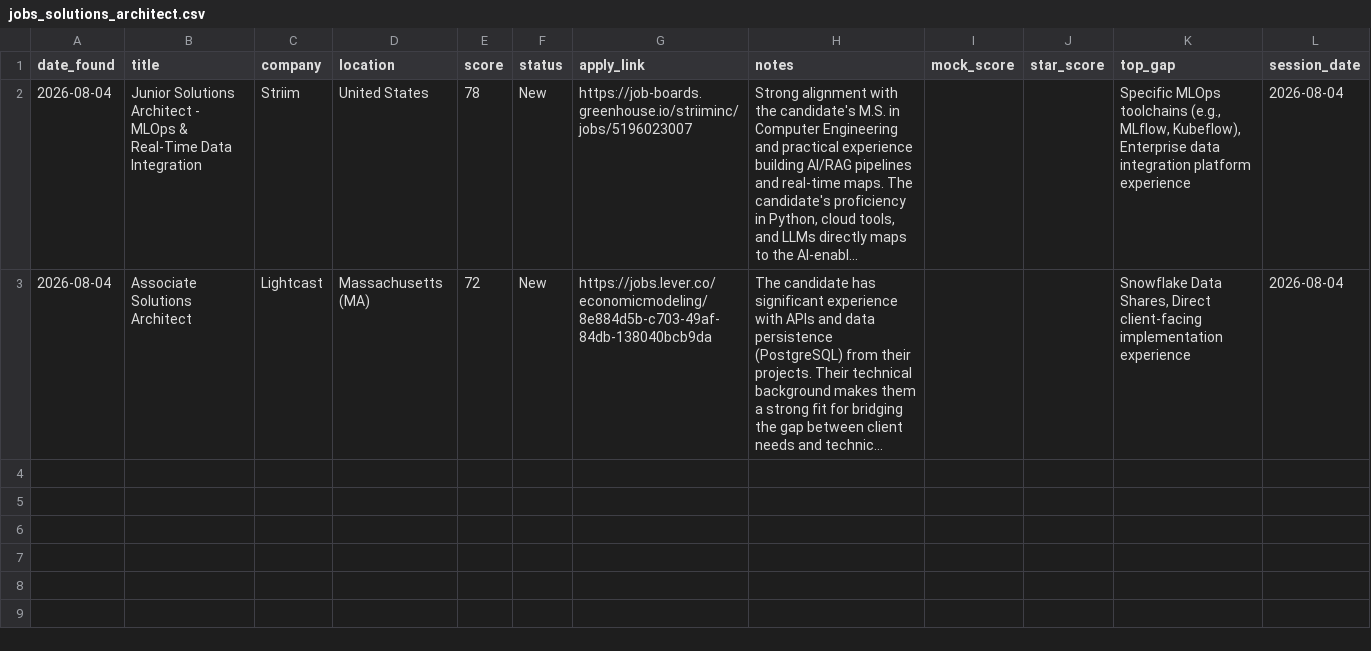
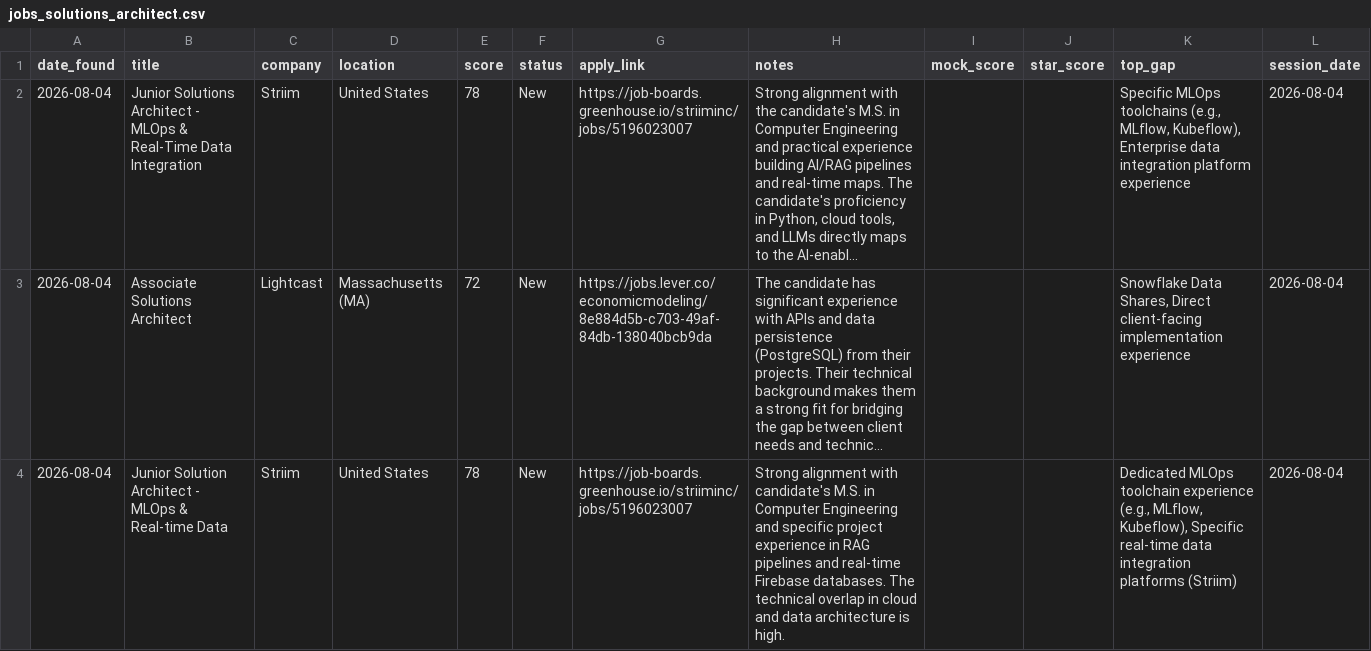
Before and after one commit to muraliikrishnant/EntryWay-AI, a CSV file: site/data/jobs_solutions_architect.csv, drawn as a sheet; long unchanged cells end in …; the diff names each change by its address in the sheet, - before the commit and + after, or states it on an @@ line.

```diff
--- a/site/data/jobs_solutions_architect.csv
+++ b/site/data/jobs_solutions_architect.csv
+row 4: 2026-08-04 | Junior Solution Architect - MLOps & Real-time Data | Striim | United States | 78 | New | https://job-boards.greenhouse.io/striiminc/jobs/5196023007 | Strong alignment with candidate's M.S. in Computer Engineering and specific project experience in RAG pipelines and real-time Firebase databases. The technical overlap in cloud and data architecture is high. |  |  | Dedicated MLOps toolchain experience (e.g., MLflow, Kubeflow), Specific real-time data integration platforms (Striim) | 2026-08-04
```
Also changed, not shown: site/data/jobs_developer_relations.csv, site/data/jobs_solution_engineering.csv.
